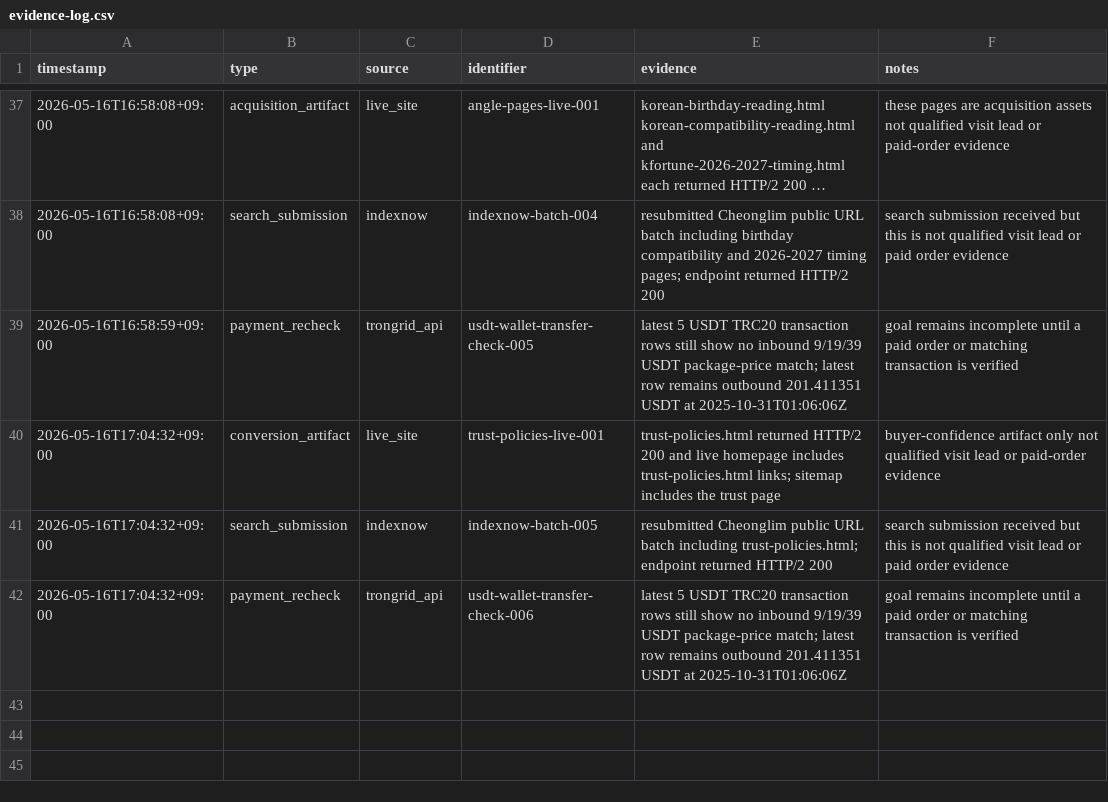
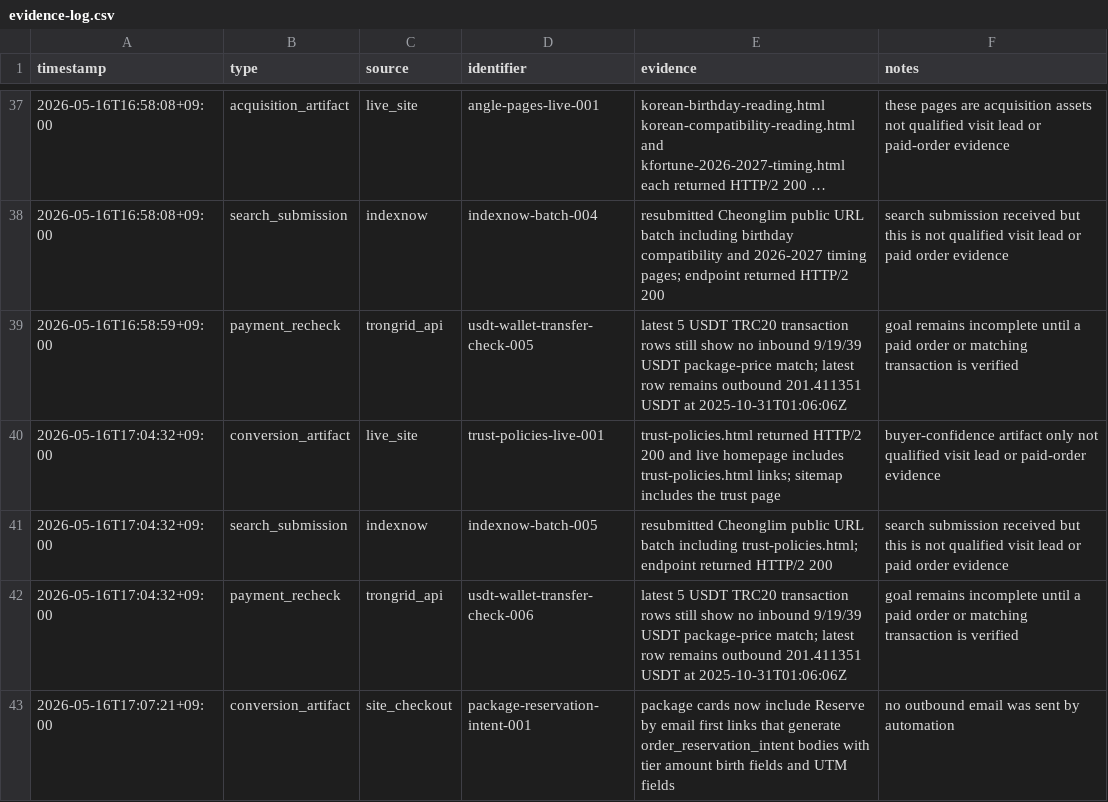
Before and after one commit to holly-sheep/cheonglim-saem-saju, a CSV file: marketing/evidence-log.csv, drawn as a sheet; only a part is shown, gaps mark what is left out; long unchanged cells end in ….

```diff
--- a/marketing/evidence-log.csv
+++ b/marketing/evidence-log.csv
@@ -42 +42,2 @@ timestamp,type,source,identifier,evidence,notes
 2026-05-16T17:04:32+09:00,payment_recheck,trongrid_api,usdt-wallet-transfer-check-006,latest 5 USDT TRC20 transaction rows still show no inbound 9/19/39 USDT package-price match; latest row remains outbound 201.411351 USDT at 2025-10-31T01:06:06Z,goal remains incomplete until a paid order or matching transaction is verified
+2026-05-16T17:07:21+09:00,conversion_artifact,site_checkout,package-reservation-intent-001,package cards now include Reserve by email first links that generate order_reservation_intent bodies with tier amount birth fields and UTM fields,no outbound email was sent by automation
```
Also changed, not shown: marketing/campaign-tracker.csv, 2 other files.
